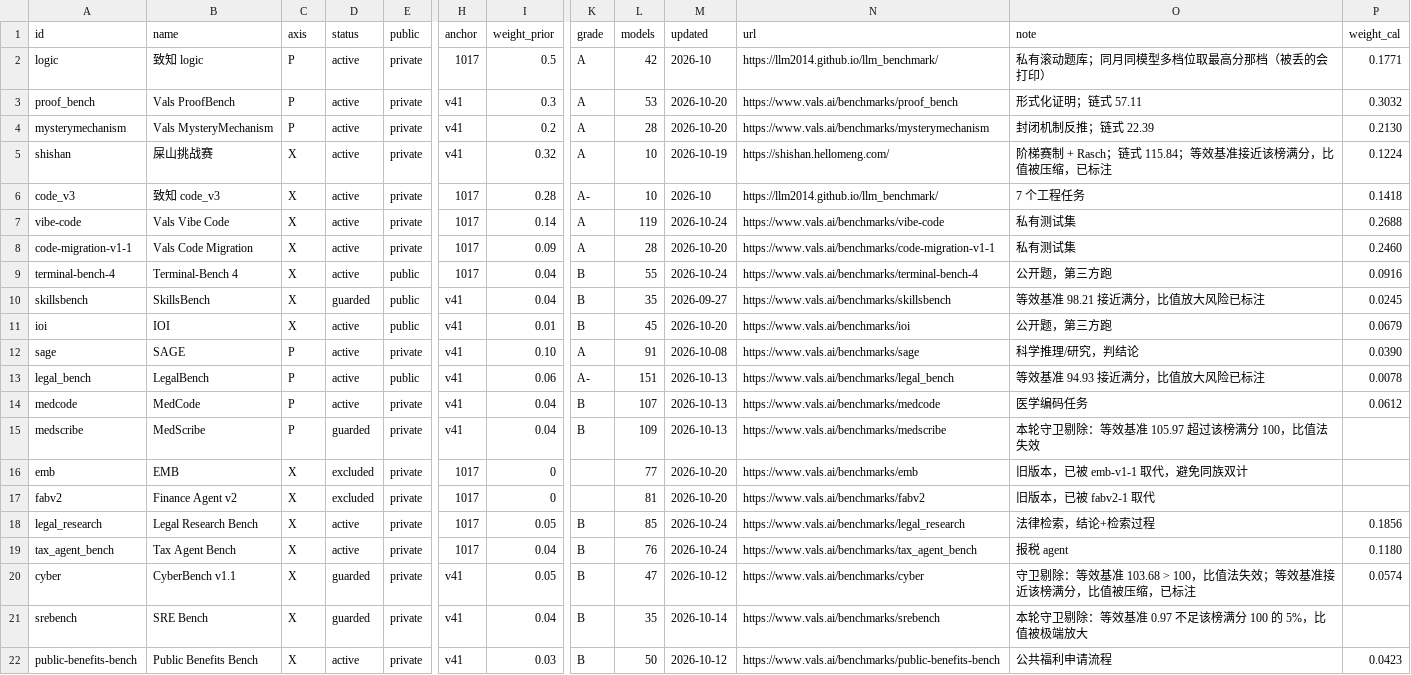
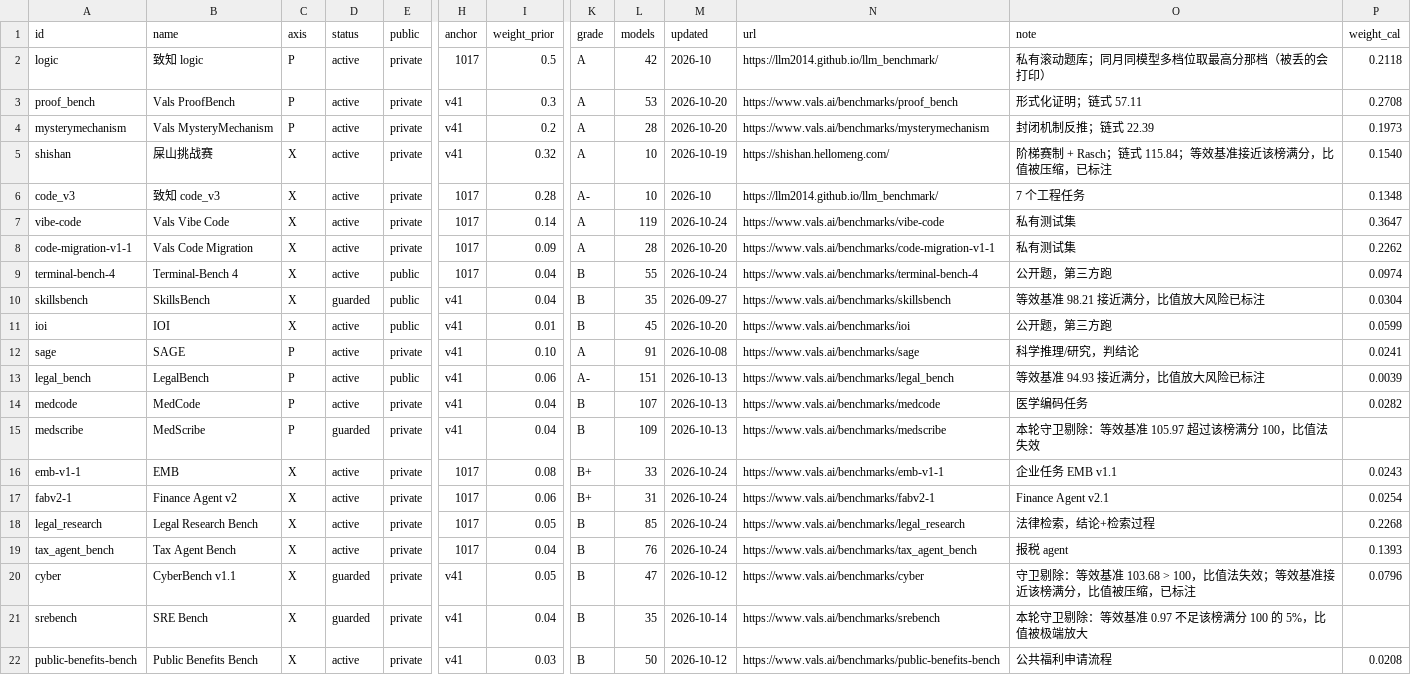
Before and after one commit to ZER0-auto/llm-benchmark-plane, a CSV file: sources.csv, drawn as a sheet; only a part is shown, gaps mark what is left out; the diff covers the shown part only; the diff names each change by its address in the sheet, - before the commit and + after, or states it on an @@ line.

Commit message:
feat: 零锚点 MiniMax-M3 两点归一 + 高残差按模型降权（IRLS）+ 修回 emb/fabv2/hlab 三个榜
零点参照：
- 新增 ZERO_KEY = minimaxm3，14 个计分源在榜；z ≤ 0.75 的 11 个源做两点归一 r′ = (r − z)/(1 − z)，
  于是 1.0 = 1017、0 = MiniMax-M3；z > 0.75 的 6 个源（emb 0.86 / fabv2 0.86 / legal_bench 0.91 /
  medcode 0.95 / sage 0.94 / public-benefits 0.84）只做降权不修正——它们分不开基准与弱模，
  硬修正会放大出 −4.6 这种荒谬比值
- 所有有零点的源按动态范围降权：pen = min(1, max(0.1, (1−z)/0.5))；z 越接近 1 罚得越重
- MiniMax-M3 自身的坐标按构造为 0，plane 里标 tags=0锚；坐标范围现在 −1.76…1.93，16 个模型出现负值
- metrics.json 记录 zero_z / zero_penalty / zero_skip；evidence 新增 ratio_raw / zero_z / ratio，
  weight_eff 含零点降权与按模型降权

按模型降权（IRLS，METHOD §7）：
- fit_px_robust：残差超过 1.345×MAD 的 k 倍的源，只在该模型上降权（下限 0.25×），≥6 个源才启用；
  修掉“少数离谱的榜决定坐标”。GPT-6 Astra 上 sage×0.25、cyber×0.33 等
- calibrate_weights.py 改为 from pipeline import fit_px_robust，两处不再可能漂移

顺带修的数据 bug：
- sources.csv 里 emb / fabv2 / hlab-v1 三条 id 与 Vals 实际 slug（emb-v1-1 / fabv2-1 / hlab）不一致，
  导致三块榜一直停在 candidate、从未进分；已改回并接入
- 之前注册的 15 个 Vals 榜中，UPD 键与实际行 id 不匹配，是同一处失误的根因

结果：计分源 27 个（其中 3 个被守卫剔除），每模型平均 10.8 个来源；
档位 M0 12 / M1 6 / M2 13 / M3 29（阈值仍是 1.25/1.00/0.70，语义已随零点重标定改变，待定档）

```diff
--- a/sources.csv
+++ b/sources.csv
-P2 (weight_cal): 0.1771
+P2 (weight_cal): 0.2118
-P3 (weight_cal): 0.3032
+P3 (weight_cal): 0.2708
-P4 (weight_cal): 0.2130
+P4 (weight_cal): 0.1973
-P5 (weight_cal): 0.1224
+P5 (weight_cal): 0.1540
-P6 (weight_cal): 0.1418
+P6 (weight_cal): 0.1348
-P7 (weight_cal): 0.2688
+P7 (weight_cal): 0.3647
-P8 (weight_cal): 0.2460
+P8 (weight_cal): 0.2262
-P9 (weight_cal): 0.0916
+P9 (weight_cal): 0.0974
-P10 (weight_cal): 0.0245
+P10 (weight_cal): 0.0304
-P11 (weight_cal): 0.0679
+P11 (weight_cal): 0.0599
-P12 (weight_cal): 0.0390
+P12 (weight_cal): 0.0241
-P13 (weight_cal): 0.0078
+P13 (weight_cal): 0.0039
-P14 (weight_cal): 0.0612
+P14 (weight_cal): 0.0282
-A16 (id): emb
+A16 (id): emb-v1-1
-D16:D17 (status): excluded
+D16:D17 (status): active
-I16 (weight_prior): 0
+I16 (weight_prior): 0.08
-K16:K17 (grade): (empty)
+K16:K17 (grade): B+
-L16 (models): 77
+L16 (models): 33
-M16:M17 (updated): 2026-10-20
+M16:M17 (updated): 2026-10-24
-N16 (url): https://www.vals.ai/benchmarks/emb
+N16 (url): https://www.vals.ai/benchmarks/emb-v1-1
-O16 (note): 旧版本，已被 emb-v1-1 取代，避免同族双计
+O16 (note): 企业任务 EMB v1.1
-P16 (weight_cal): (empty)
+P16 (weight_cal): 0.0243
-A17 (id): fabv2
+A17 (id): fabv2-1
-I17 (weight_prior): 0
+I17 (weight_prior): 0.06
-L17 (models): 81
+L17 (models): 31
-N17 (url): https://www.vals.ai/benchmarks/fabv2
+N17 (url): https://www.vals.ai/benchmarks/fabv2-1
-O17 (note): 旧版本，已被 fabv2-1 取代
+O17 (note): Finance Agent v2.1
-P17 (weight_cal): (empty)
+P17 (weight_cal): 0.0254
-P18 (weight_cal): 0.1856
+P18 (weight_cal): 0.2268
-P19 (weight_cal): 0.1180
+P19 (weight_cal): 0.1393
-P20 (weight_cal): 0.0574
+P20 (weight_cal): 0.0796
-P22 (weight_cal): 0.0423
+P22 (weight_cal): 0.0208
```
Also changed, not shown: 16 edited cells elsewhere in this file, out/model_plane.csv, out/weight_calibration.csv, 7 other files.
